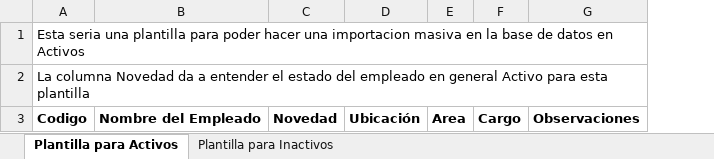
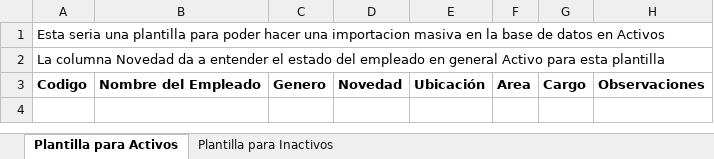
Before and after one commit to RickJRMT/coodetrans-gestion, an Excel workbook: docs/plantilla-importacion-datos.xlsx, sheet Plantilla para Activos, drawn as a sheet; values as stored, in another font and other column widths than the file's, no borders; the diff names each change by its address in the sheet, - before the commit and + after, or states it on an @@ line.

```diff
--- a/docs/plantilla-importacion-datos.xlsx (sheet Plantilla para Activos)
+++ b/docs/plantilla-importacion-datos.xlsx (sheet Plantilla para Activos)
+column C, row 3: Genero
```
Also changed, not shown: sheet Plantilla para Inactivos, 4 other files.
